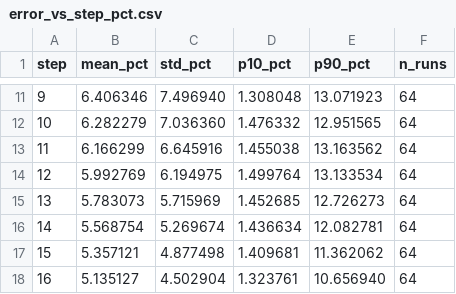
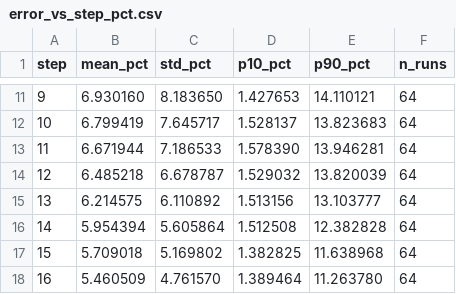
Before and after one commit to medeohkr/DriftMap2D, a CSV file: validation/generic/error_vs_step_pct.csv, drawn as a sheet; only a part is shown, gaps mark what is left out; the diff covers the shown part only.

```diff
--- a/validation/generic/error_vs_step_pct.csv
+++ b/validation/generic/error_vs_step_pct.csv
@@ -11,8 +11,8 @@ step,mean_pct,std_pct,p10_pct,p90_pct,n_runs
-9,6.406346,7.496940,1.308048,13.071923,64
-10,6.282279,7.036360,1.476332,12.951565,64
-11,6.166299,6.645916,1.455038,13.163562,64
-12,5.992769,6.194975,1.499764,13.133534,64
-13,5.783073,5.715969,1.452685,12.726273,64
-14,5.568754,5.269674,1.436634,12.082781,64
-15,5.357121,4.877498,1.409681,11.362062,64
-16,5.135127,4.502904,1.323761,10.656940,64
+9,6.930160,8.183650,1.427653,14.110121,64
+10,6.799419,7.645717,1.528137,13.823683,64
+11,6.671944,7.186533,1.578390,13.946281,64
+12,6.485218,6.678787,1.529032,13.820039,64
+13,6.214575,6.110892,1.513156,13.103777,64
+14,5.954394,5.605864,1.512508,12.382828,64
+15,5.709018,5.169802,1.382825,11.638968,64
+16,5.460509,4.761570,1.389464,11.263780,64
```
Also changed, not shown: 160 edited cells elsewhere in this file, validation/generic/error_vs_step_abs.csv, 7 other files.
